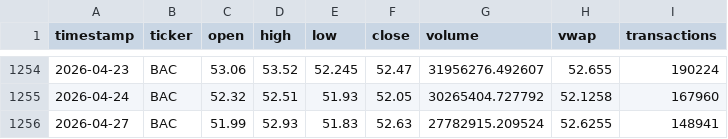
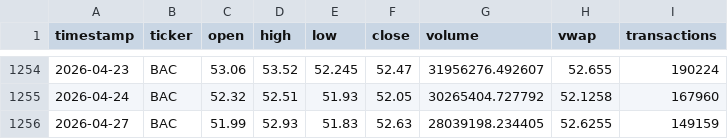
Before and after one commit to matthewcavanaugh96/megalabs, a CSV file: stock_prediction/daily_data/bac_daily.csv, drawn as a sheet; only a part is shown, gaps mark what is left out.

```diff
--- a/stock_prediction/daily_data/bac_daily.csv
+++ b/stock_prediction/daily_data/bac_daily.csv
@@ -1255,2 +1255,2 @@ timestamp,ticker,open,high,low,close,volume,vwap,transactions
 2026-04-24,BAC,52.32,52.51,51.93,52.05,30265404.727792,52.1258,167960
-2026-04-27,BAC,51.99,52.93,51.83,52.63,27782915.209524,52.6255,148941
+2026-04-27,BAC,51.99,52.93,51.83,52.63,28039198.234405,52.6255,149159
```
Also changed, not shown: stock_prediction/daily_data/jpm_daily.csv, stock_prediction/daily_data/nvda_daily.csv, 7 other files.
